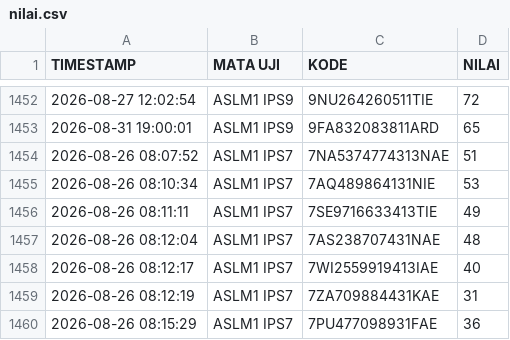
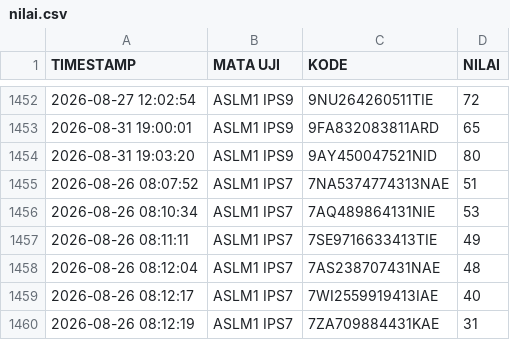
Before and after one commit to SMPN1KALIWEDI/ujian-smpn1kaliwedi, a CSV file: data/nilai.csv, drawn as a sheet; only a part is shown, gaps mark what is left out; the shorter side is filled out with more unchanged rows.

Commit message:
Update data/nilai.csv - 2026-08-31T12:06:29.445Z

```diff
--- a/data/nilai.csv
+++ b/data/nilai.csv
@@ -1453,2 +1453,3 @@ TIMESTAMP,MATA UJI,KODE,NILAI
 2026-08-31 19:00:01,ASLM1 IPS9,9FA832083811ARD,65
+2026-08-31 19:03:20,ASLM1 IPS9,9AY450047521NID,80
 2026-08-26 08:07:52,ASLM1 IPS7,7NA5374774313NAE,51
```
